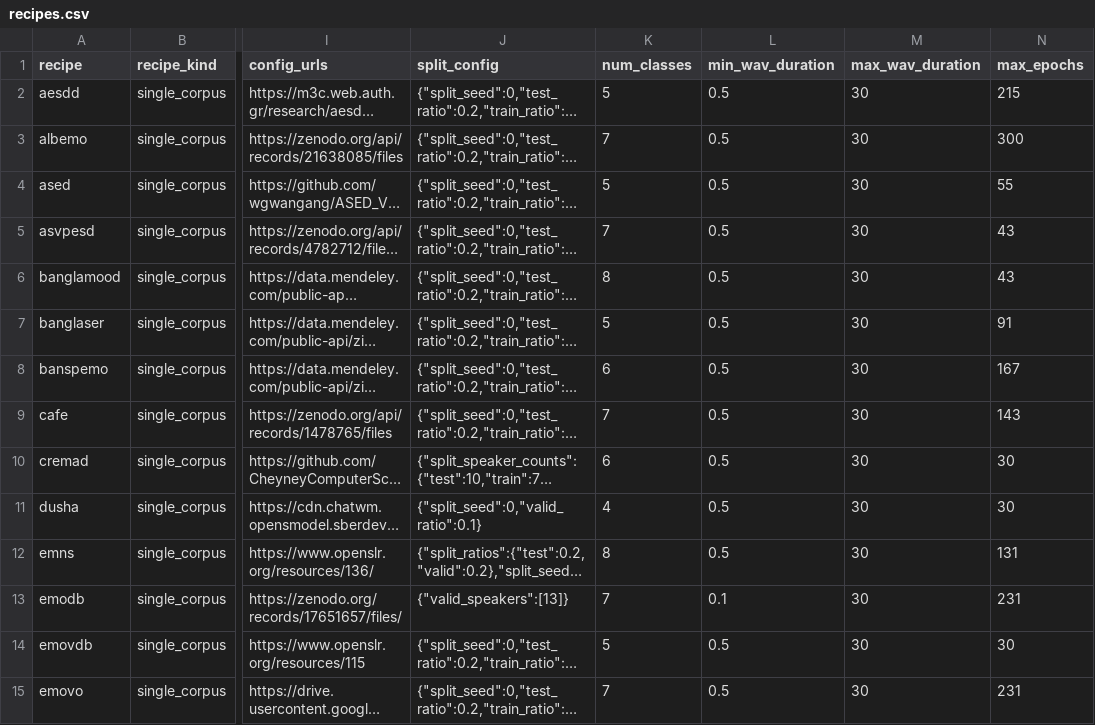
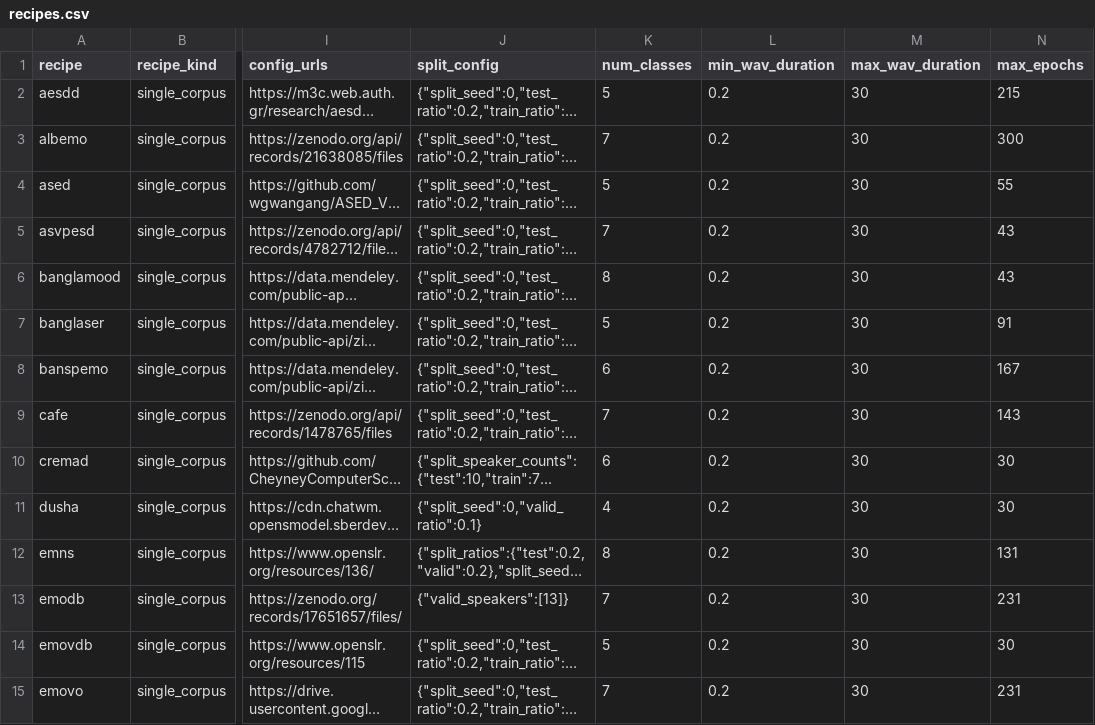
Before and after one commit to itoten/ser_dataset_db, a CSV file: data/recipes.csv, drawn as a sheet; only a part is shown, gaps mark what is left out; long unchanged cells end in …; the diff covers the shown part only; the diff names each change by its address in the sheet, - before the commit and + after, or states it on an @@ line.

```diff
--- a/data/recipes.csv
+++ b/data/recipes.csv
-L2:L12 (min_wav_duration): 0.5
+L2:L12 (min_wav_duration): 0.2
-L13 (min_wav_duration): 0.1
+L13 (min_wav_duration): 0.2
-L14:L15 (min_wav_duration): 0.5
+L14:L15 (min_wav_duration): 0.2
```
Also changed, not shown: 1 added row and 41 edited cells elsewhere in this file, data/datasets.csv, data/recipe_labels.csv, 6 other files.
